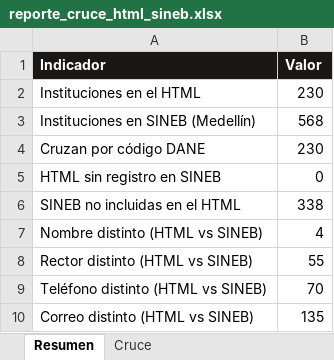
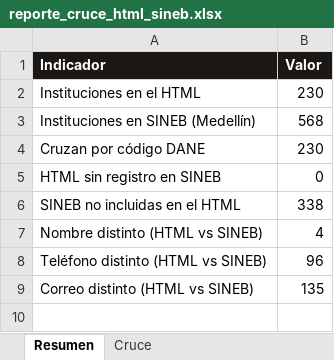
Before and after one commit to pablovanegas/buscador_ie, an Excel workbook: datos/reporte_cruce_html_sineb.xlsx, sheet Resumen, drawn as a sheet; values as stored, in another font and other column widths than the file's, no borders; removed rows and columns are numbered as before the commit, all else as after; the diff names each change by its address in the sheet, - before the commit and + after, or states it on an @@ line.

```diff
--- a/datos/reporte_cruce_html_sineb.xlsx (sheet Resumen)
+++ b/datos/reporte_cruce_html_sineb.xlsx (sheet Resumen)
-row 8: Rector distinto (HTML vs SINEB) | 55
-B8 (Valor): 70
+B8 (Valor): 96
```
Also changed, not shown: sheet Cruce, datos/fuente/colegios_medellin_sineb.xlsx, datos/instituciones_no_incluidas.xlsx, 3 other files.
